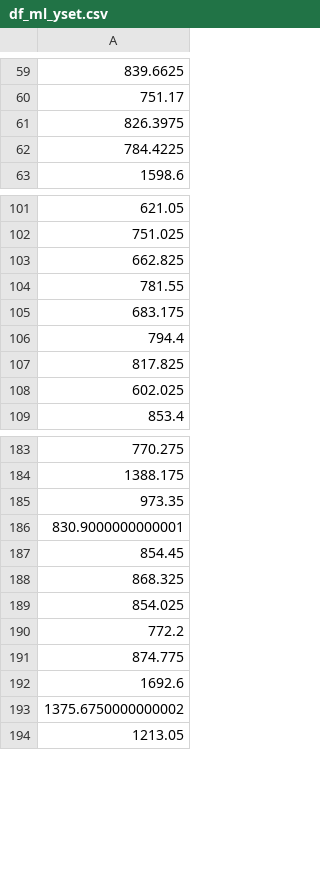
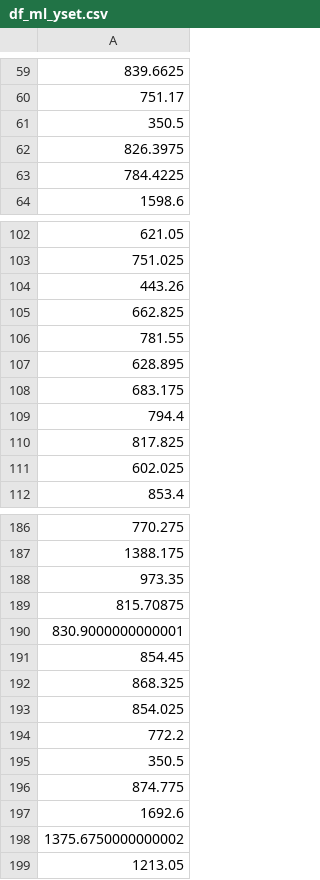
Before and after one commit to sayyedFaiz/ADSDB, a CSV file: part2/featureGeneration/dataLabelling/df_ml_yset.csv, drawn as a sheet; only a part is shown, gaps mark what is left out; the diff names each change by its address in the sheet, - before the commit and + after, or states it on an @@ line.

```diff
--- a/part2/featureGeneration/dataLabelling/df_ml_yset.csv
+++ b/part2/featureGeneration/dataLabelling/df_ml_yset.csv
+row 61: 350.5
+row 104: 443.26
+row 107: 628.895
+row 189: 815.70875
+row 195: 350.5
```
Also changed, not shown: part2/featureGeneration/dataLabelling/df_ml_Xset.csv, part2/featureGeneration/dataPreparation/df_data_preparation.csv, 12 other files.
